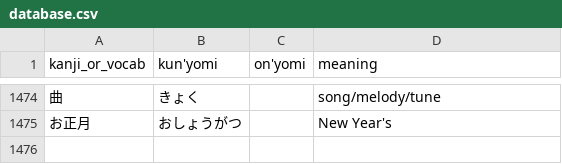
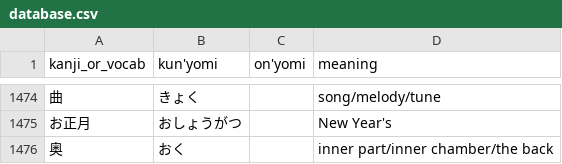
Before and after one commit to bkayalibay/kanki, a CSV file: database.csv, drawn as a sheet; only a part is shown, gaps mark what is left out.

Commit message:
Adds more words.

```diff
--- a/database.csv
+++ b/database.csv
@@ -1475 +1475,2 @@ kanji_or_vocab, kun'yomi, on'yomi, meaning
 お正月, おしょうがつ, , New Year's
+奥, おく, , inner part/inner chamber/the back
```
